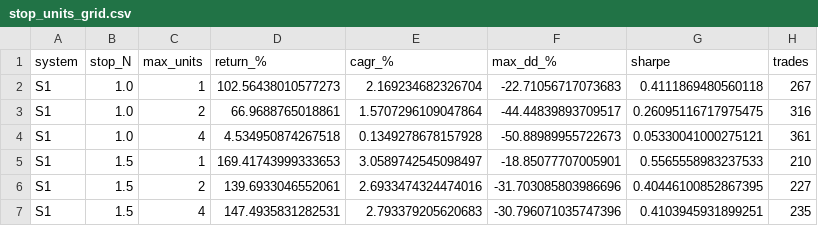
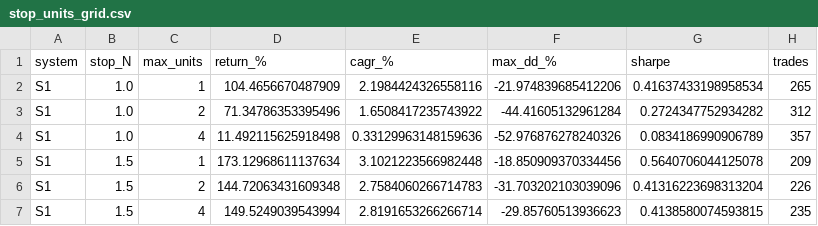
Before and after one commit to Davy765/chat, a CSV file: reports/stop_units_grid.csv, drawn as a sheet; only a part is shown; the diff covers the shown part only.

```diff
--- a/reports/stop_units_grid.csv
+++ b/reports/stop_units_grid.csv
@@ -1,7 +1,7 @@
 system,stop_N,max_units,return_%,cagr_%,max_dd_%,sharpe,trades
-S1,1.0,1,102.56438010577273,2.169234682326704,-22.71056717073683,0.4111869480560118,267
-S1,1.0,2,66.9688765018861,1.5707296109047864,-44.44839893709517,0.26095116717975475,316
-S1,1.0,4,4.534950874267518,0.1349278678157928,-50.88989955722673,0.05330041000275121,361
-S1,1.5,1,169.41743999333653,3.0589742545098497,-18.85077707005901,0.5565558983237533,210
-S1,1.5,2,139.6933046552061,2.6933474324474016,-31.703085803986696,0.40446100852867395,227
-S1,1.5,4,147.4935831282531,2.793379205620683,-30.796071035747396,0.4103945931899251,235
+S1,1.0,1,104.4656670487909,2.1984424326558116,-21.974839685412206,0.41637433198958534,265
+S1,1.0,2,71.34786353395496,1.6508417235743922,-44.41605132961284,0.2724347752934282,312
+S1,1.0,4,11.492115625918498,0.33129963148159636,-52.976876278240326,0.0834186990906789,357
+S1,1.5,1,173.12968611137634,3.1021223566982448,-18.850909370334456,0.5640706044125078,209
+S1,1.5,2,144.72063431609348,2.7584060266714783,-31.703202103039096,0.41316223698313204,226
+S1,1.5,4,149.5249039543994,2.8191653266266714,-29.85760513936623,0.4138580074593815,235
```
Also changed, not shown: 149 edited cells elsewhere in this file, reports/channel_grid.csv, reports/costs.csv, 31 other files.
